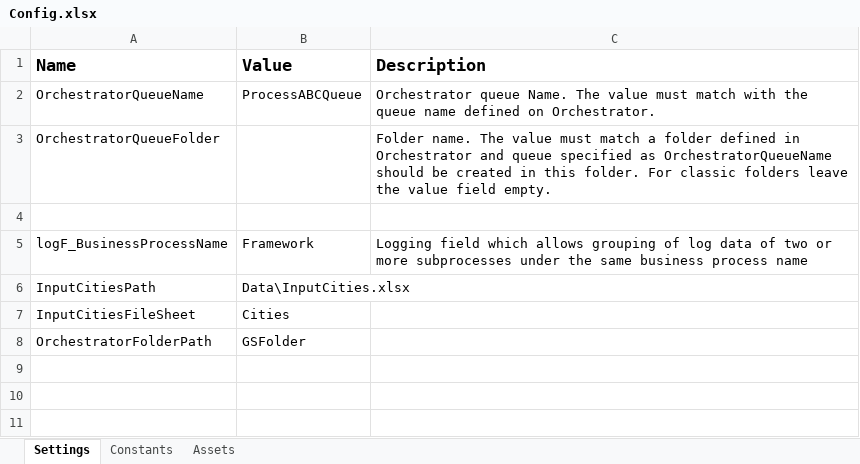
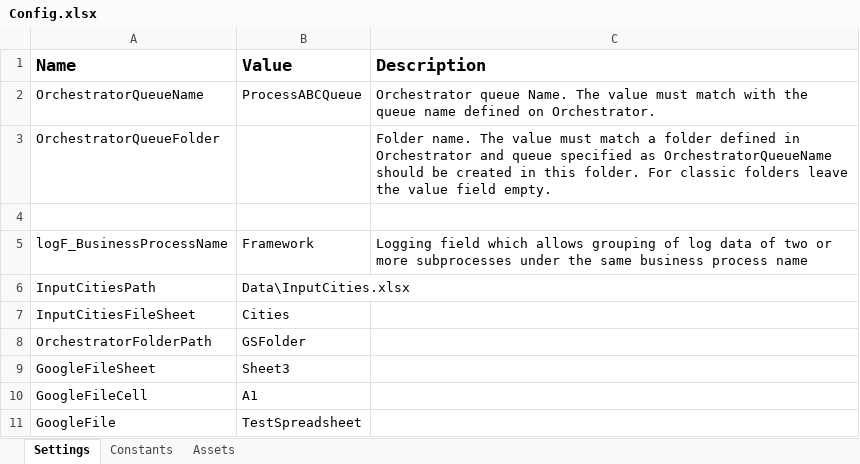
Before and after one commit to GianSegSys/automation-ai-portfolio, an Excel workbook: uipath-projects/OpenWeather_GSheets_ReportBot/Data/Config.xlsx, sheet Settings, drawn as a sheet; values as stored, in another font and other column widths than the file's, no borders; the diff names each change by its address in the sheet, - before the commit and + after, or states it on an @@ line.

Commit message:
OpenWeather_GSheets_ReportBot: From REF with queues to REF with tabular data

```diff
--- a/uipath-projects/OpenWeather_GSheets_ReportBot/Data/Config.xlsx (sheet Settings)
+++ b/uipath-projects/OpenWeather_GSheets_ReportBot/Data/Config.xlsx (sheet Settings)
+row 9: GoogleFileSheet | Sheet3
+row 10: GoogleFileCell | A1
+row 11: GoogleFile | TestSpreadsheet
```
Also changed, not shown: 17 other files.
